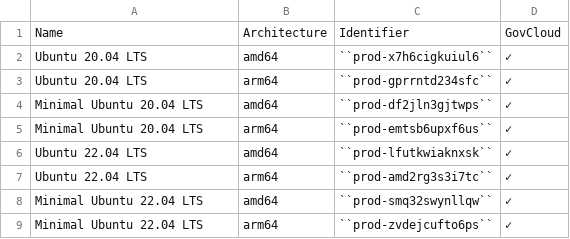
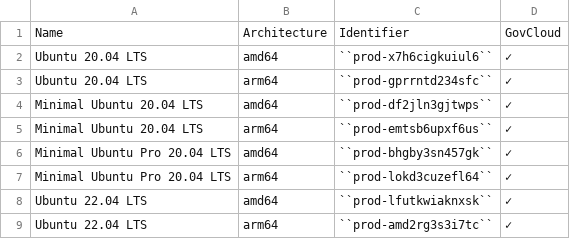
Before and after one commit to canonical/ubuntu-cloud-docs, a CSV file: aws/aws-how-to/instances/aws-marketplace-identifiers.csv, drawn as a sheet; only a part is shown; the shorter side is filled out with more unchanged rows; the diff names each change by its address in the sheet, - before the commit and + after, or states it on an @@ line.

Commit message:
fix: Add Pro minimal 20.04 identifiers

```diff
--- a/aws/aws-how-to/instances/aws-marketplace-identifiers.csv
+++ b/aws/aws-how-to/instances/aws-marketplace-identifiers.csv
+row 6: Minimal Ubuntu Pro 20.04 LTS | amd64 | ``prod-bhgby3sn457gk`` | ✓
+row 7: Minimal Ubuntu Pro 20.04 LTS | arm64 | ``prod-lokd3cuzefl64`` | ✓
```
